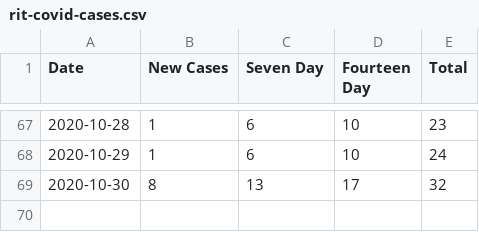
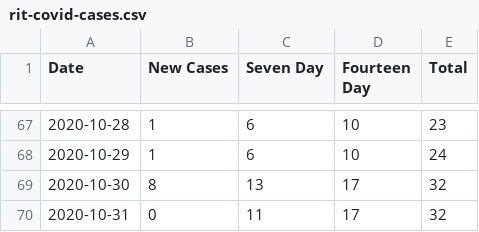
Before and after one commit to galenguyer/rit-covid-cases, a CSV file: rit-covid-cases.csv, drawn as a sheet; only a part is shown, gaps mark what is left out; the diff names each change by its address in the sheet, - before the commit and + after, or states it on an @@ line.

Commit message:
add Oct 31

```diff
--- a/rit-covid-cases.csv
+++ b/rit-covid-cases.csv
+row 70: 2020-10-31 | 0 | 11 | 17 | 32
```
